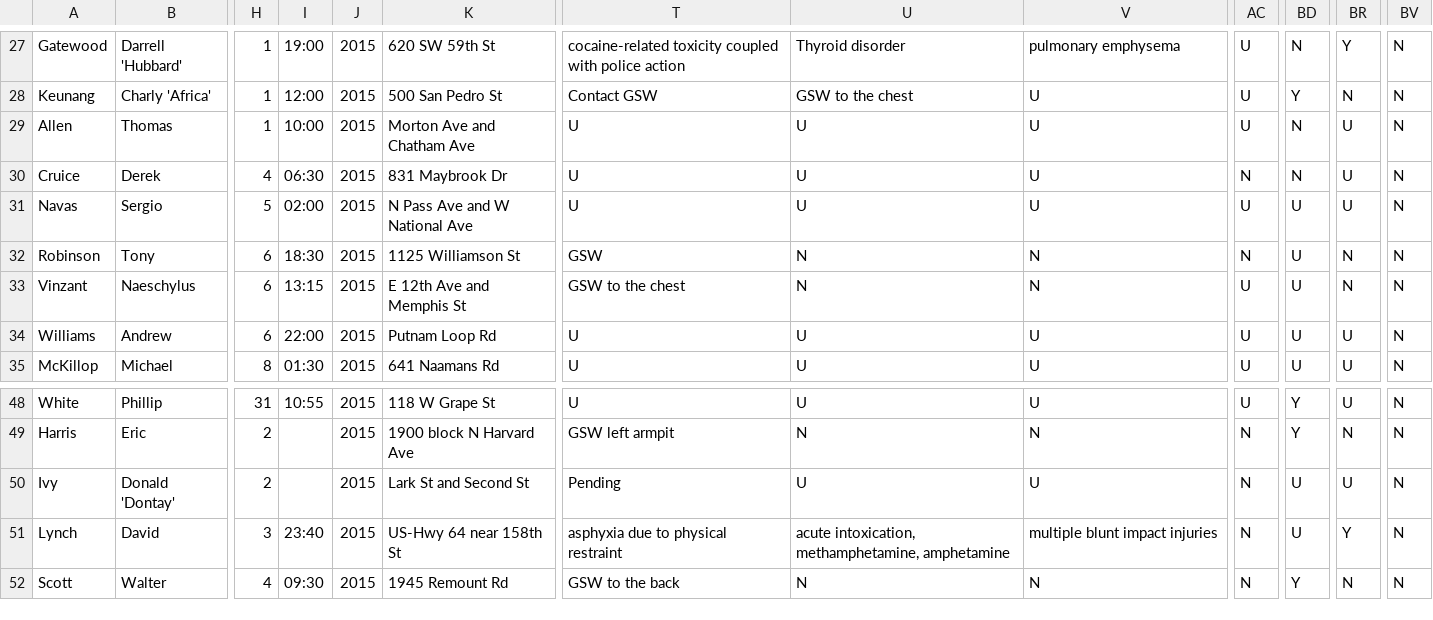
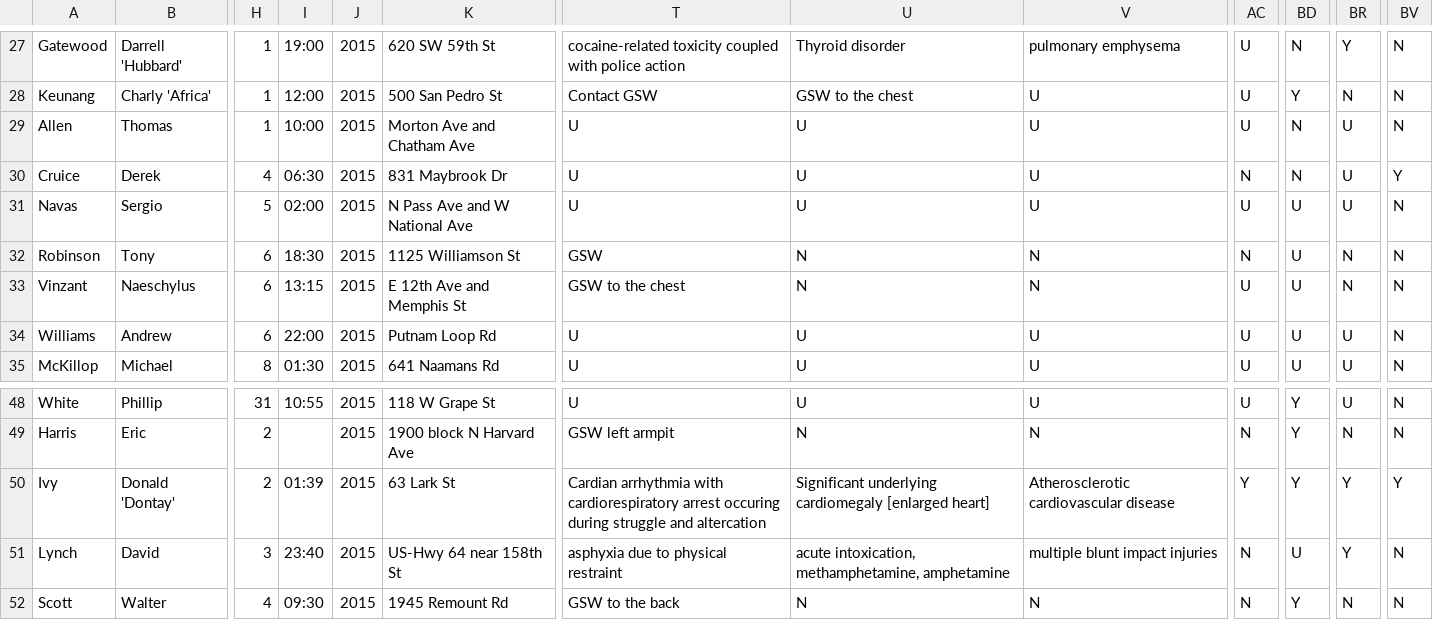
Before and after one commit to DanBuchan/pkic_corrected, a CSV file: DBs/PKIC_2015.csv, drawn as a sheet; only a part is shown, gaps mark what is left out; the diff names each change by its address in the sheet, - before the commit and + after, or states it on an @@ line.

Commit message:
Significant updates on Dontay Ivy case

```diff
--- a/DBs/PKIC_2015.csv
+++ b/DBs/PKIC_2015.csv
-BV30: N
+BV30: Y
-I50: (empty)
+I50: 01:39
-K50: Lark St and Second St
+K50: 63 Lark St
-T50: Pending
+T50: Cardian arrhythmia with cardiorespiratory arrest occuring during struggle and altercation
-U50: U
+U50: Significant underlying cardiomegaly [enlarged heart]
-V50: U
+V50: Atherosclerotic cardiovascular disease
-AC50: N
+AC50: Y
-BD50: U
+BD50: Y
-BR50: U
+BR50: Y
-BV50: N
+BV50: Y
```
